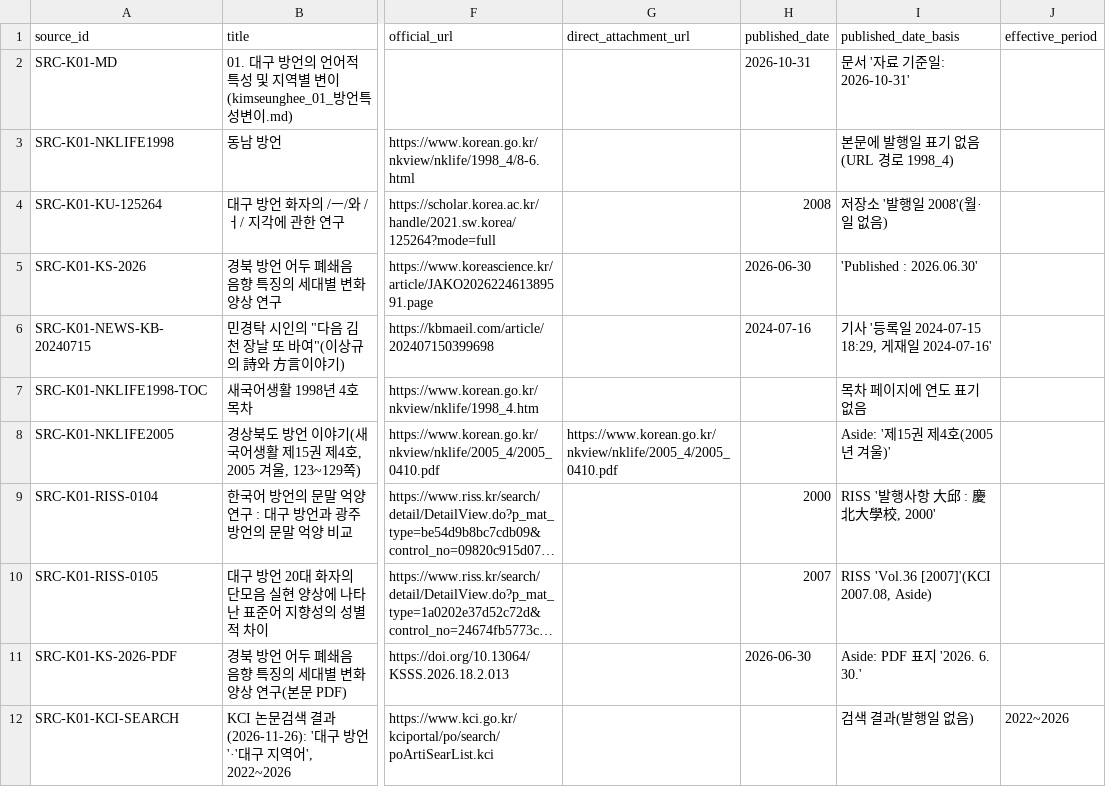
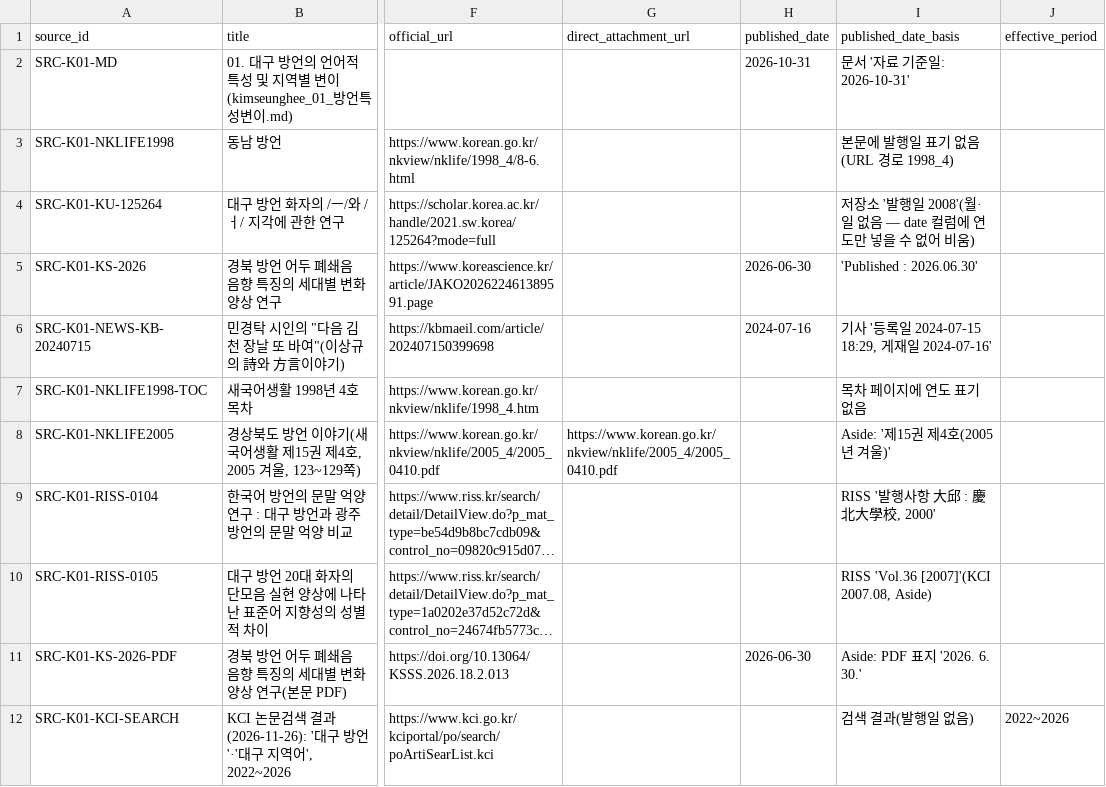
Before and after one commit to k-1026/Chiikawa, a CSV file: 자료 원문/kimseunghee_01_방언특성변이_원문DB/data/source_documents.csv, drawn as a sheet; only a part is shown, gaps mark what is left out; long unchanged cells end in …; the diff names each change by its address in the sheet, - before the commit and + after, or states it on an @@ line.

```diff
--- a/자료 원문/kimseunghee_01_방언특성변이_원문DB/data/source_documents.csv
+++ b/자료 원문/kimseunghee_01_방언특성변이_원문DB/data/source_documents.csv
-H4 (published_date): 2008
+H4 (published_date): (empty)
-I4 (published_date_basis): 저장소 '발행일 2008'(월·일 없음)
+I4 (published_date_basis): 저장소 '발행일 2008'(월·일 없음 — date 컬럼에 연도만 넣을 수 없어 비움)
-H9 (published_date): 2000
+H9 (published_date): (empty)
-H10 (published_date): 2007
+H10 (published_date): (empty)
```
Also changed, not shown: 자료 원문/kimseunghee_01_방언특성변이_원문DB/data/chunk_links.csv, 자료 원문/kimseunghee_01_방언특성변이_원문DB/data/evidence_links.csv, 2 other files.
